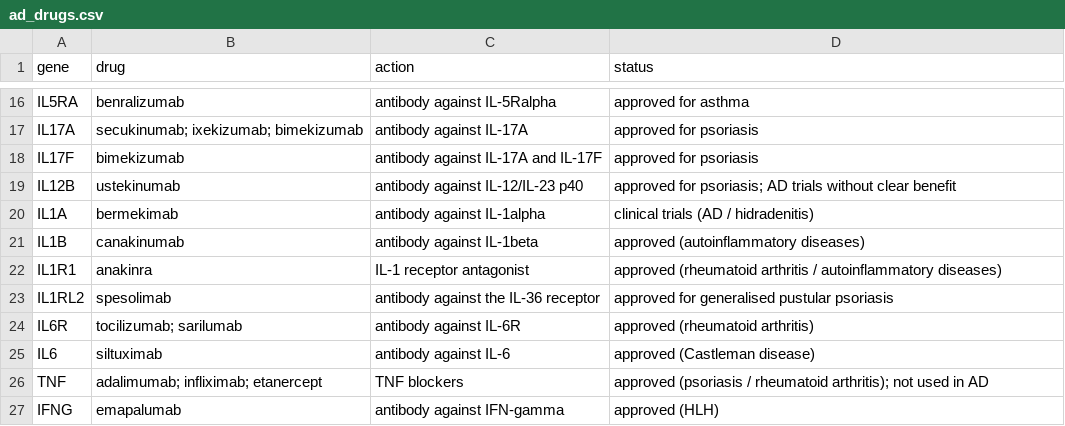
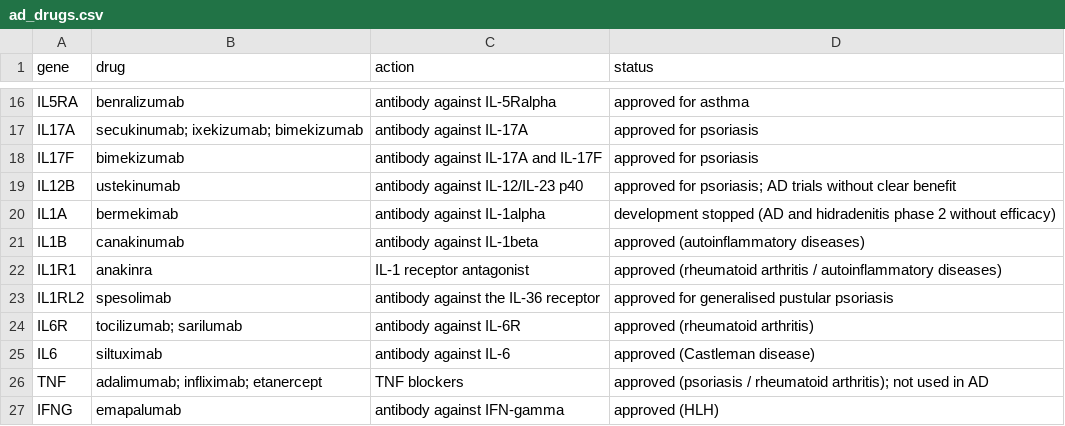
Before and after one commit to AlexanderJais/oli_Jule, a CSV file: relapse_followup/ad_drugs.csv, drawn as a sheet; only a part is shown, gaps mark what is left out.

```diff
--- a/relapse_followup/ad_drugs.csv
+++ b/relapse_followup/ad_drugs.csv
@@ -19,3 +19,3 @@ IL17F,bimekizumab,antibody against IL-17A and IL-17F,approved for psoriasis
 IL12B,ustekinumab,antibody against IL-12/IL-23 p40,approved for psoriasis; AD trials without clear benefit
-IL1A,bermekimab,antibody against IL-1alpha,clinical trials (AD / hidradenitis)
+IL1A,bermekimab,antibody against IL-1alpha,development stopped (AD and hidradenitis phase 2 without efficacy)
 IL1B,canakinumab,antibody against IL-1beta,approved (autoinflammatory diseases)
```
Also changed, not shown: 10 other files.
